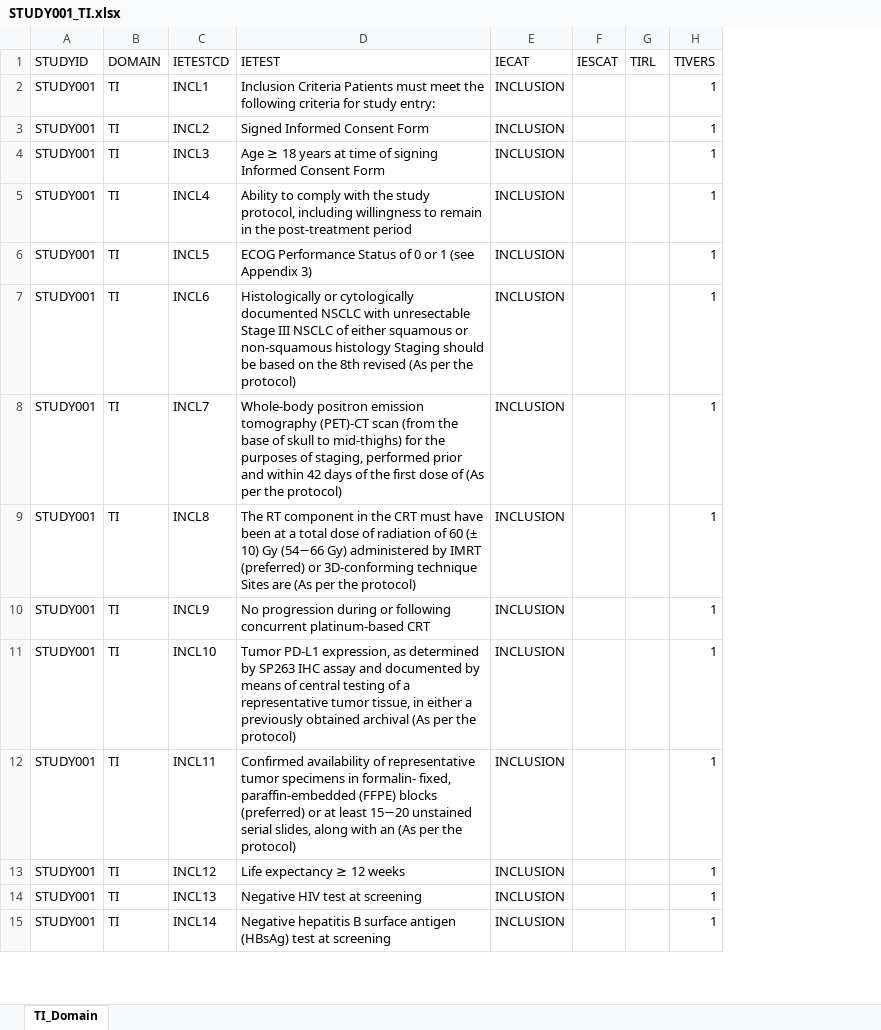
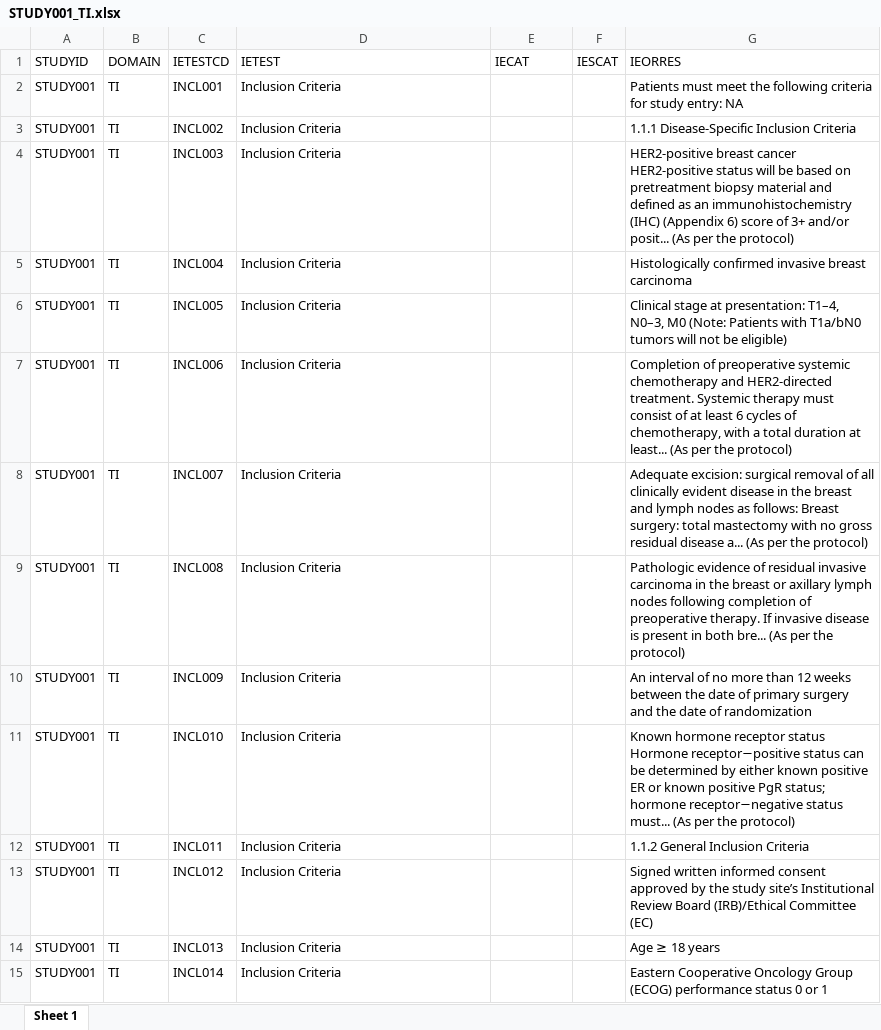
Before and after one commit to autotdd/TD-domains-automation-project, an Excel workbook: STUDY001_TI.xlsx, sheet Sheet 1, drawn as a sheet; only a part is shown; values as stored, in another font and other column widths than the file's, no borders; removed rows and columns are numbered as before the commit, all else as after; the diff covers the shown part only; the diff names each change by its address in the sheet, - before the commit and + after, or states it on an @@ line.

```diff
--- a/STUDY001_TI.xlsx (sheet Sheet 1)
+++ b/STUDY001_TI.xlsx (sheet Sheet 1)
-sheet tab: TI_Domain
+sheet tab: Sheet 1
-column G (TIRL), empty
-column H (TIVERS), rows 2-15: all 1
+column G (IEORRES), rows 2-15: Patients must meet the following criteria for study entry: NA | 1.1.1 Disease-Specific Inclusion Criteria | HER2-positive breast cancer HER2-positive status will be based on pretreatment biopsy material and defined as an immunohistochemistry (IHC) (Appendix 6) score of 3+ and/or posit... (As per the protocol) | Histologically confirmed invasive breast carcinoma | Clinical stage at presentation: T1–4, N0–3, M0 (Note: Patients with T1a/bN0 tumors will not be eligible) | Completion of preoperative systemic chemotherapy and HER2-directed treatment. Systemic therapy must consist of at least 6 cycles of chemotherapy, with a total duration at least... (As per the protocol) | Adequate excision: surgical removal of all clinically evident disease in the breast and lymph nodes as follows: Breast surgery: total mastectomy with no gross residual disease a... (As per the protocol) | Pathologic evidence of residual invasive carcinoma in the breast or axillary lymph nodes following completion of preoperative therapy. If invasive disease is present in both bre... (As per the protocol) | An interval of no more than 12 weeks between the date of primary surgery and the date of randomization | Known hormone receptor status Hormone receptor−positive status can be determined by either known positive ER or known positive PgR status; hormone receptor−negative status must... (As per the protocol) | 1.1.2 General Inclusion Criteria | Signed written informed consent approved by the study site’s Institutional Review Board (IRB)/Ethical Committee (EC) | Age ≥ 18 years | Eastern Cooperative Oncology Group (ECOG) performance status 0 or 1
-C2 (IETESTCD): INCL1
+C2 (IETESTCD): INCL001
-D2 (IETEST): Inclusion Criteria Patients must meet the following criteria for study entry:
+D2 (IETEST): Inclusion Criteria
-E2:E15 (IECAT): INCLUSION
+E2:E15 (IECAT): (empty)
-C3 (IETESTCD): INCL2
+C3 (IETESTCD): INCL002
-D3 (IETEST): Signed Informed Consent Form
+D3 (IETEST): Inclusion Criteria
-C4 (IETESTCD): INCL3
+C4 (IETESTCD): INCL003
-D4 (IETEST): Age ≥ 18 years at time of signing Informed Consent Form
+D4 (IETEST): Inclusion Criteria
-C5 (IETESTCD): INCL4
+C5 (IETESTCD): INCL004
-D5 (IETEST): Ability to comply with the study protocol, including willingness to remain in the post-treatment period
+D5 (IETEST): Inclusion Criteria
-C6 (IETESTCD): INCL5
+C6 (IETESTCD): INCL005
-D6 (IETEST): ECOG Performance Status of 0 or 1 (see Appendix 3)
+D6 (IETEST): Inclusion Criteria
-C7 (IETESTCD): INCL6
+C7 (IETESTCD): INCL006
-D7 (IETEST): Histologically or cytologically documented NSCLC with unresectable Stage III NSCLC of either squamous or non-squamous histology Staging should be based on the 8th revised (As per the protocol)
+D7 (IETEST): Inclusion Criteria
-C8 (IETESTCD): INCL7
+C8 (IETESTCD): INCL007
-D8 (IETEST): Whole-body positron emission tomography (PET)-CT scan (from the base of skull to mid-thighs) for the purposes of staging, performed prior and within 42 days of the first dose of (As per the protocol)
+D8 (IETEST): Inclusion Criteria
-C9 (IETESTCD): INCL8
+C9 (IETESTCD): INCL008
-D9 (IETEST): The RT component in the CRT must have been at a total dose of radiation of 60 (± 10) Gy (54−66 Gy) administered by IMRT (preferred) or 3D-conforming technique Sites are (As per the protocol)
+D9 (IETEST): Inclusion Criteria
-C10 (IETESTCD): INCL9
+C10 (IETESTCD): INCL009
-D10 (IETEST): No progression during or following concurrent platinum-based CRT
+D10 (IETEST): Inclusion Criteria
-C11 (IETESTCD): INCL10
+C11 (IETESTCD): INCL010
-D11 (IETEST): Tumor PD-L1 expression, as determined by SP263 IHC assay and documented by means of central testing of a representative tumor tissue, in either a previously obtained archival (As per the protocol)
+D11 (IETEST): Inclusion Criteria
-C12 (IETESTCD): INCL11
+C12 (IETESTCD): INCL011
-D12 (IETEST): Confirmed availability of representative tumor specimens in formalin- fixed, paraffin-embedded (FFPE) blocks (preferred) or at least 15−20 unstained serial slides, along with an (As per the protocol)
+D12 (IETEST): Inclusion Criteria
-C13 (IETESTCD): INCL12
+C13 (IETESTCD): INCL012
-D13 (IETEST): Life expectancy ≥ 12 weeks
+D13 (IETEST): Inclusion Criteria
-C14 (IETESTCD): INCL13
+C14 (IETESTCD): INCL013
-D14 (IETEST): Negative HIV test at screening
+D14 (IETEST): Inclusion Criteria
-C15 (IETESTCD): INCL14
+C15 (IETESTCD): INCL014
-D15 (IETEST): Negative hepatitis B surface antigen (HBsAg) test at screening
+D15 (IETEST): Inclusion Criteria
```
Also changed, not shown: 31 removed rows and 12 edited cells elsewhere in this sheet, 7 other files.
